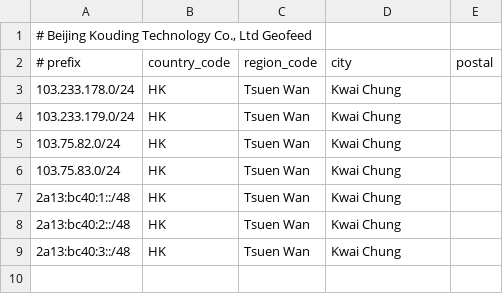
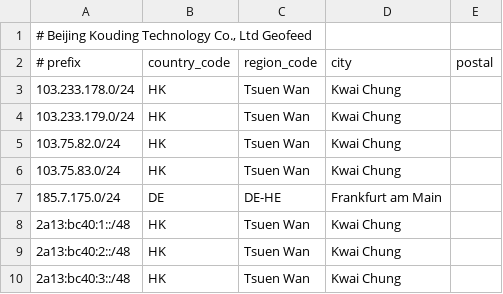
Before and after one commit to koudingtech/geofeed, a CSV file: geofeed.csv, drawn as a sheet; the diff names each change by its address in the sheet, - before the commit and + after, or states it on an @@ line.

Commit message:
add 185.7.175.0/24

```diff
--- a/geofeed.csv
+++ b/geofeed.csv
+row 7: 185.7.175.0/24 | DE | DE-HE | Frankfurt am Main
```
